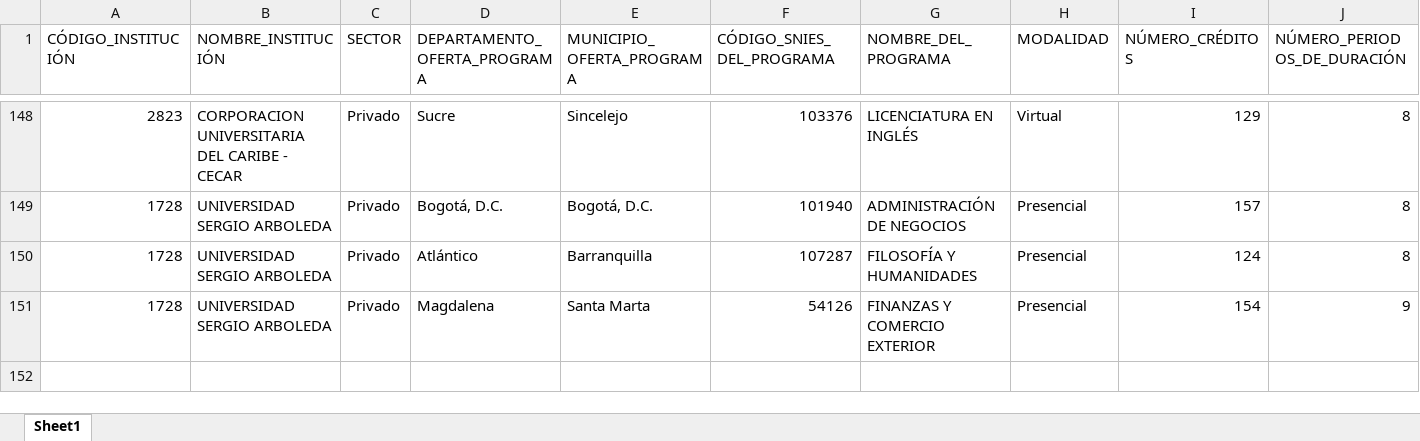
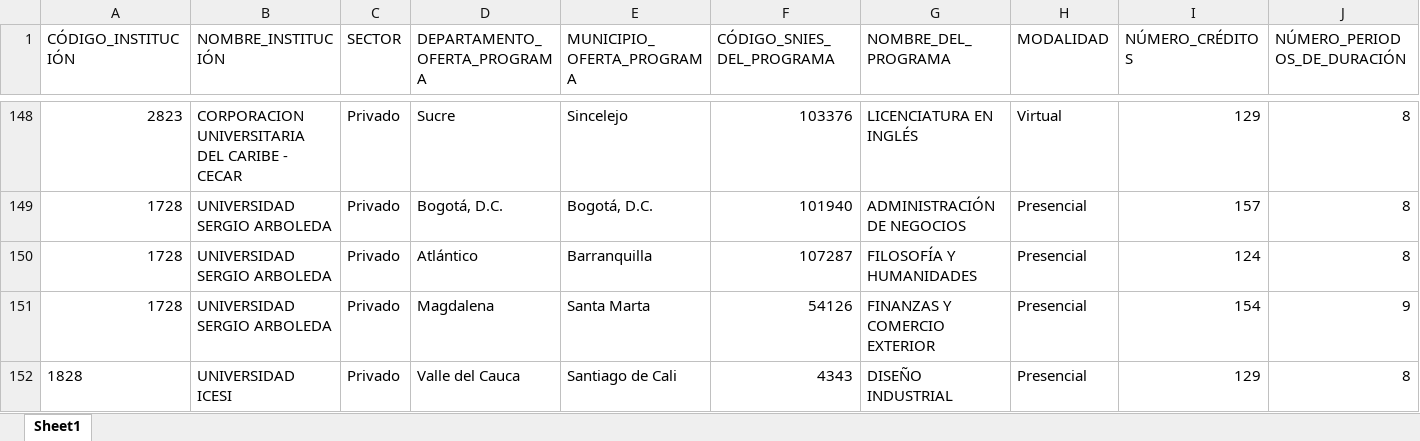
Before and after one commit to hasuarez32/snies-monitor-pbi, an Excel workbook: data/novedades/Inactivos_pregrado.xlsx, sheet Sheet1, drawn as a sheet; only a part is shown, gaps mark what is left out; values as stored, in another font and other column widths than the file's, no borders; rows hold the shown columns only; the diff names each change by its address in the sheet, - before the commit and + after, or states it on an @@ line.

```diff
--- a/data/novedades/Inactivos_pregrado.xlsx (sheet Sheet1)
+++ b/data/novedades/Inactivos_pregrado.xlsx (sheet Sheet1)
+row 152: 1828 | UNIVERSIDAD ICESI | Privado | Valle del Cauca | Santiago de Cali | 4343 | DISEÑO INDUSTRIAL | Presencial | 129 | 8
```
Also changed, not shown: data/novedades/Modificados_pregrado.xlsx, data/novedades/Nuevos_pregrado.xlsx, 3 other files.
